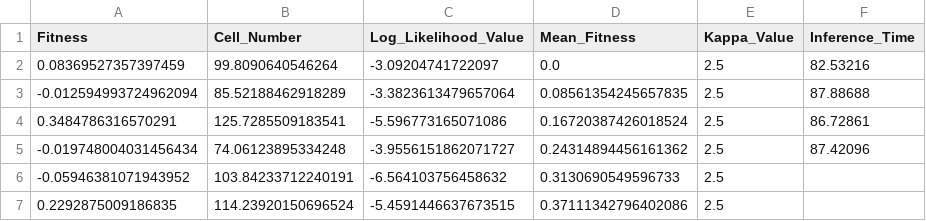
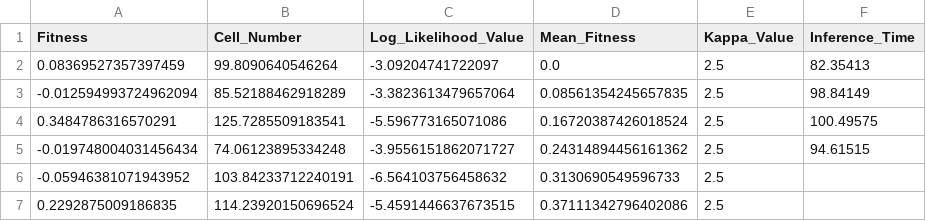
Before and after one commit to FangfeiLi05/FitSeq2, a CSV file: example/fitseq2_output_FitSeq_Result.csv, drawn as a sheet; only a part is shown.

Commit message:
Update JupyterNotebook output

```diff
--- a/example/fitseq2_output_FitSeq_Result.csv
+++ b/example/fitseq2_output_FitSeq_Result.csv
@@ -1,6 +1,6 @@
 Fitness,Cell_Number,Log_Likelihood_Value,Mean_Fitness,Kappa_Value,Inference_Time
-0.08369527357397459,99.8090640546264,-3.09204741722097,0.0,2.5,82.53216
--0.012594993724962094,85.52188462918289,-3.3823613479657064,0.08561354245657835,2.5,87.88688
-0.3484786316570291,125.7285509183541,-5.596773165071086,0.16720387426018524,2.5,86.72861
--0.019748004031456434,74.06123895334248,-3.9556151862071727,0.24314894456161362,2.5,87.42096
+0.08369527357397459,99.8090640546264,-3.09204741722097,0.0,2.5,82.35413
+-0.012594993724962094,85.52188462918289,-3.3823613479657064,0.08561354245657835,2.5,98.84149
+0.3484786316570291,125.7285509183541,-5.596773165071086,0.16720387426018524,2.5,100.49575
+-0.019748004031456434,74.06123895334248,-3.9556151862071727,0.24314894456161362,2.5,94.61515
 -0.05946381071943952,103.84233712240191,-6.564103756458632,0.3130690549596733,2.5,
```
Also changed, not shown: 1 other file.
